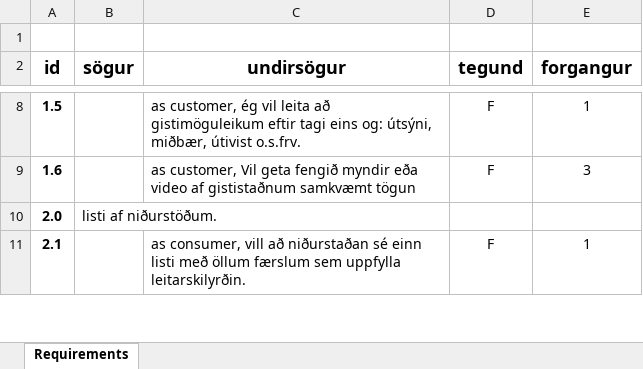
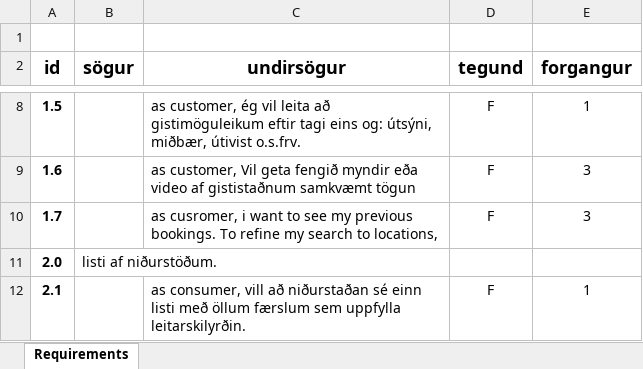
Before and after one commit to kjg16/HotelBooking, an Excel workbook: Sögur.xlsx, sheet Requirements, drawn as a sheet; only a part is shown, gaps mark what is left out; values as stored, in another font and other column widths than the file's, no borders; table styles not drawn; the diff names each change by its address in the sheet, - before the commit and + after, or states it on an @@ line.

Commit message:
https://github.com/kjg16/HotelBooking.git

```diff
--- a/Sögur.xlsx (sheet Requirements)
+++ b/Sögur.xlsx (sheet Requirements)
+row 10: 1.7 |  | as cusromer, i want to see my previous bookings. To refine my search to locations, | F | 3
```
Also changed, not shown: 1 other file.
